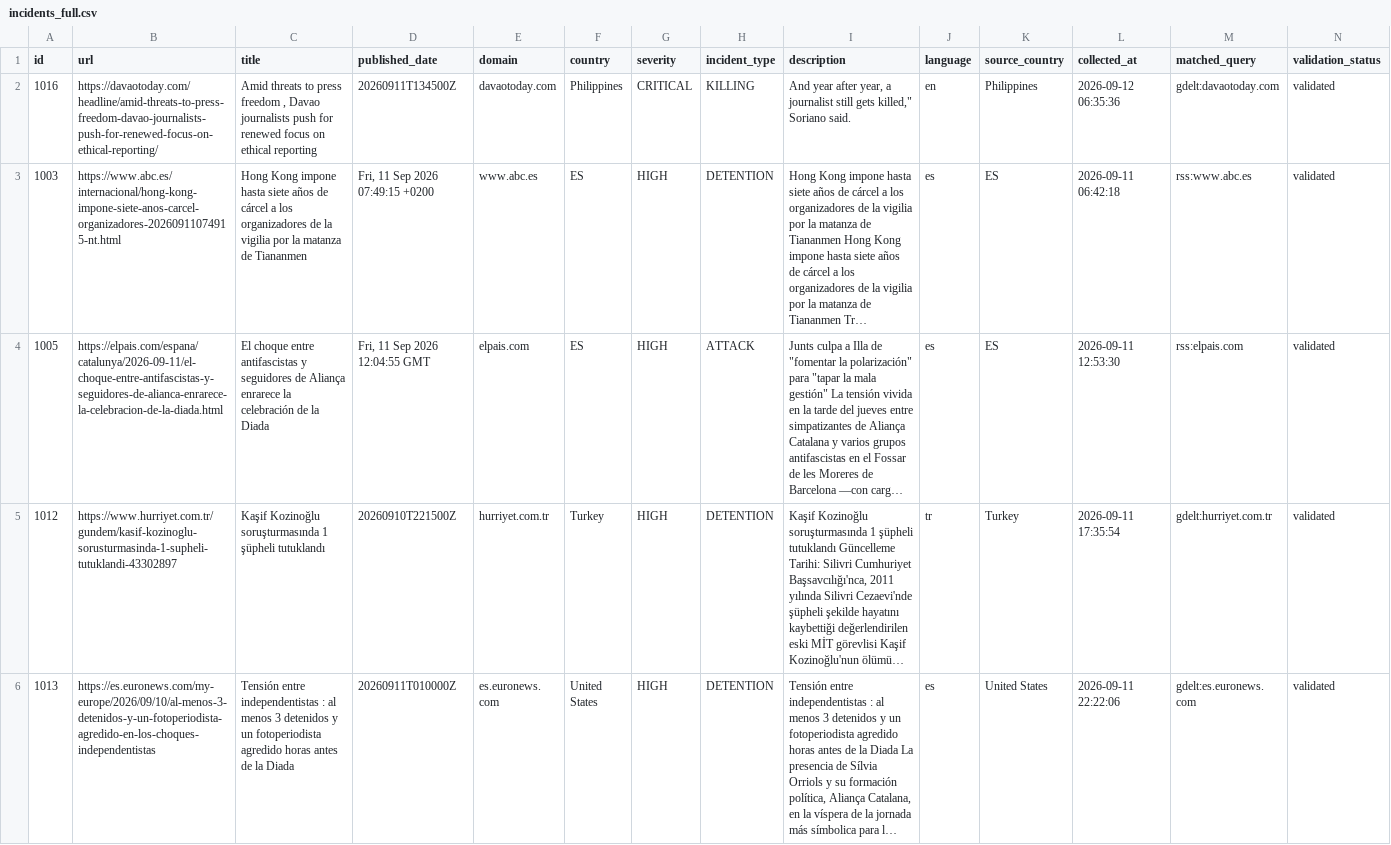
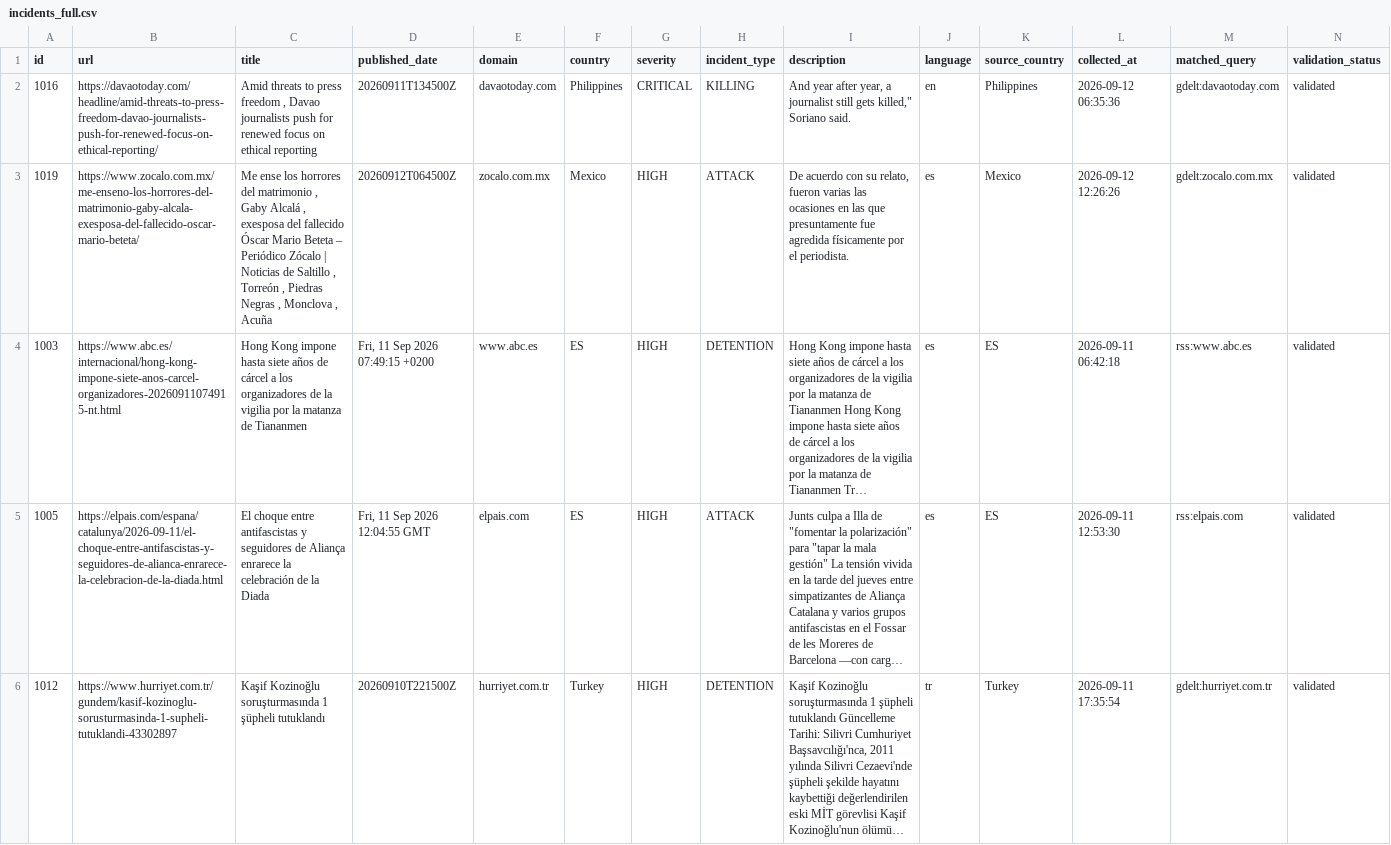
Before and after one commit to nunocalaim/journalist-safety-monitor-ccnews, a CSV file: data/exports/incidents_full.csv, drawn as a sheet; only a part is shown; the shorter side is filled out with more unchanged rows; long unchanged cells end in …; rows hold the shown columns only; the diff covers the shown part only; the diff names each change by its address in the sheet, - before the commit and + after, or states it on an @@ line.

```diff
--- a/data/exports/incidents_full.csv
+++ b/data/exports/incidents_full.csv
+row 3: 1019 | https://www.zocalo.com.mx/me-enseno-los-horrores-del-matrimonio-gaby-alcala-exesposa-del-fallecido-oscar-mario-beteta/ | Me ense los horrores del matrimonio , Gaby Alcalá , exesposa del fallecido Óscar Mario Beteta – Periódico Zócalo | Noticias de Saltillo , Torreón , Piedras Negras , Monclova , Acuña | 20260912T064500Z | zocalo.com.mx | Mexico | HIGH | ATTACK | De acuerdo con su relato, fueron varias las ocasiones en las que presuntamente fue agredida físicamente por el periodista. | es | Mexico | 2026-09-12 12:26:26 | gdelt:zocalo.com.mx | validated
```
Also changed, not shown: 1 added row elsewhere in this file, data/exports/incidents_10d.csv, data/exports/incidents_180d.csv, 5 other files.
